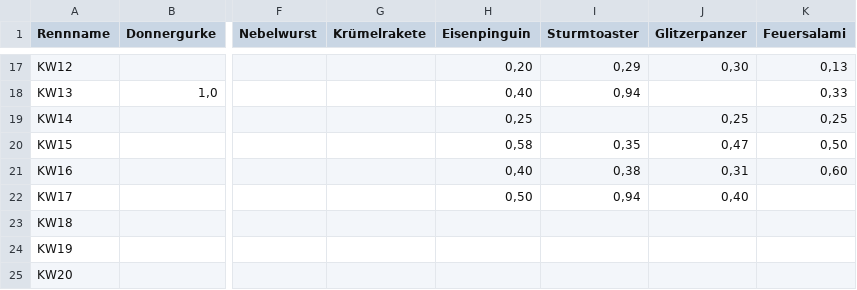
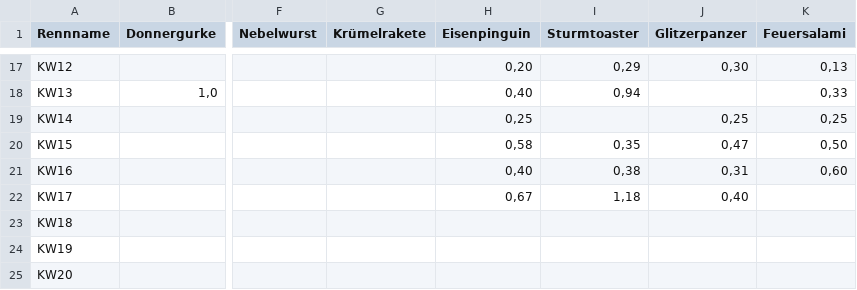
Before and after one commit to christianknoll-create/sdr, a TSV file: daten.tsv, drawn as a sheet; only a part is shown, gaps mark what is left out; the diff names each change by its address in the sheet, - before the commit and + after, or states it on an @@ line.

```diff
--- a/daten.tsv
+++ b/daten.tsv
-H22 (Eisenpinguin): 0,50
+H22 (Eisenpinguin): 0,67
-I22 (Sturmtoaster): 0,94
+I22 (Sturmtoaster): 1,18
```
Also changed, not shown: 1 other file.
